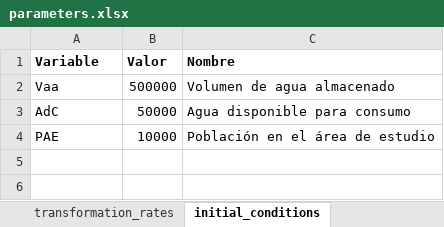
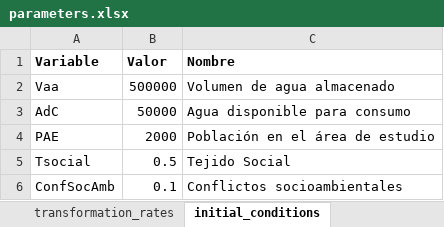
Before and after one commit to PEM-Humboldt/herramienta-resiliencia-simulador, an Excel workbook: condiciones_iniciales/parameters.xlsx, sheet initial_conditions, drawn as a sheet; values as stored, in another font and other column widths than the file's, no borders; the diff names each change by its address in the sheet, - before the commit and + after, or states it on an @@ line.

```diff
--- a/condiciones_iniciales/parameters.xlsx (sheet initial_conditions)
+++ b/condiciones_iniciales/parameters.xlsx (sheet initial_conditions)
-B4 (Valor): 10000
+B4 (Valor): 2000
+row 5: Tsocial | 0.5 | Tejido Social
+row 6: ConfSocAmb | 0.1 | Conflictos socioambientales
```
Also changed, not shown: sheet Diversity_of_activities, sheet Abiotic_Variables, sheet Habitat_Availability, sheet Functional_diversity, sheet water_parameters, other sheet tabs, 15 other files.
